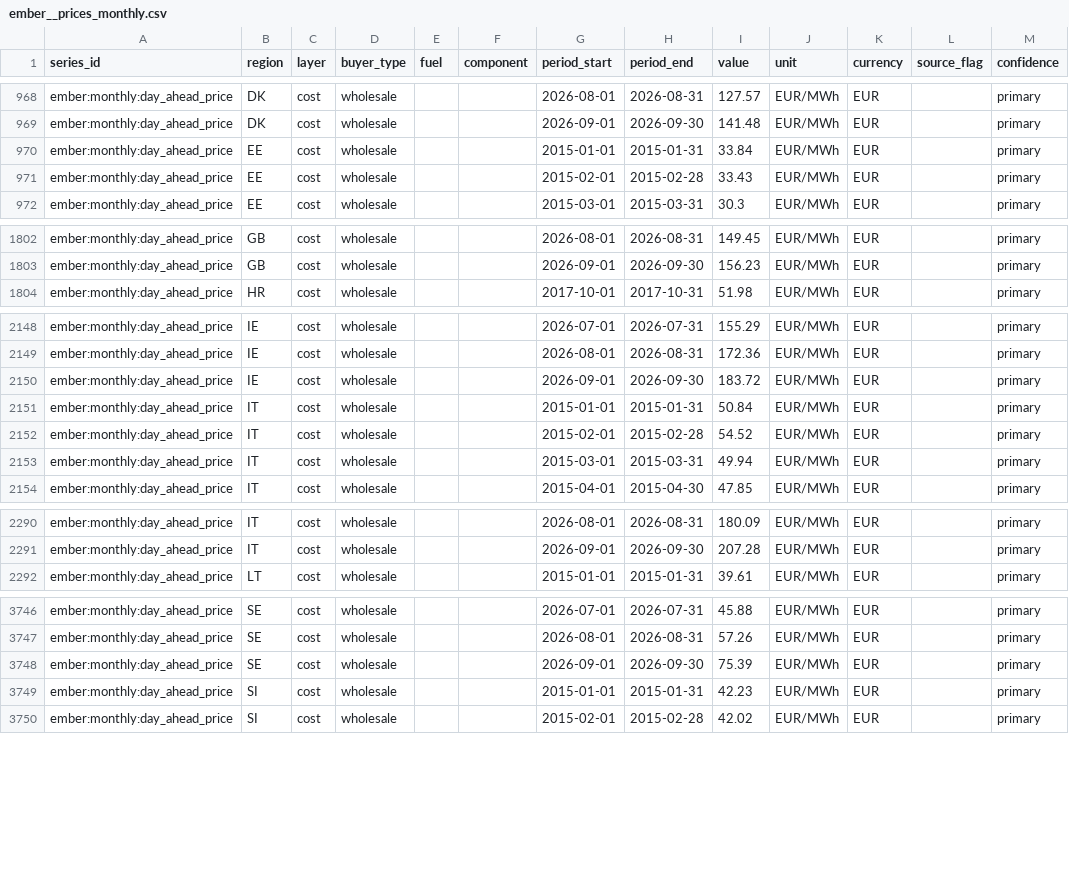
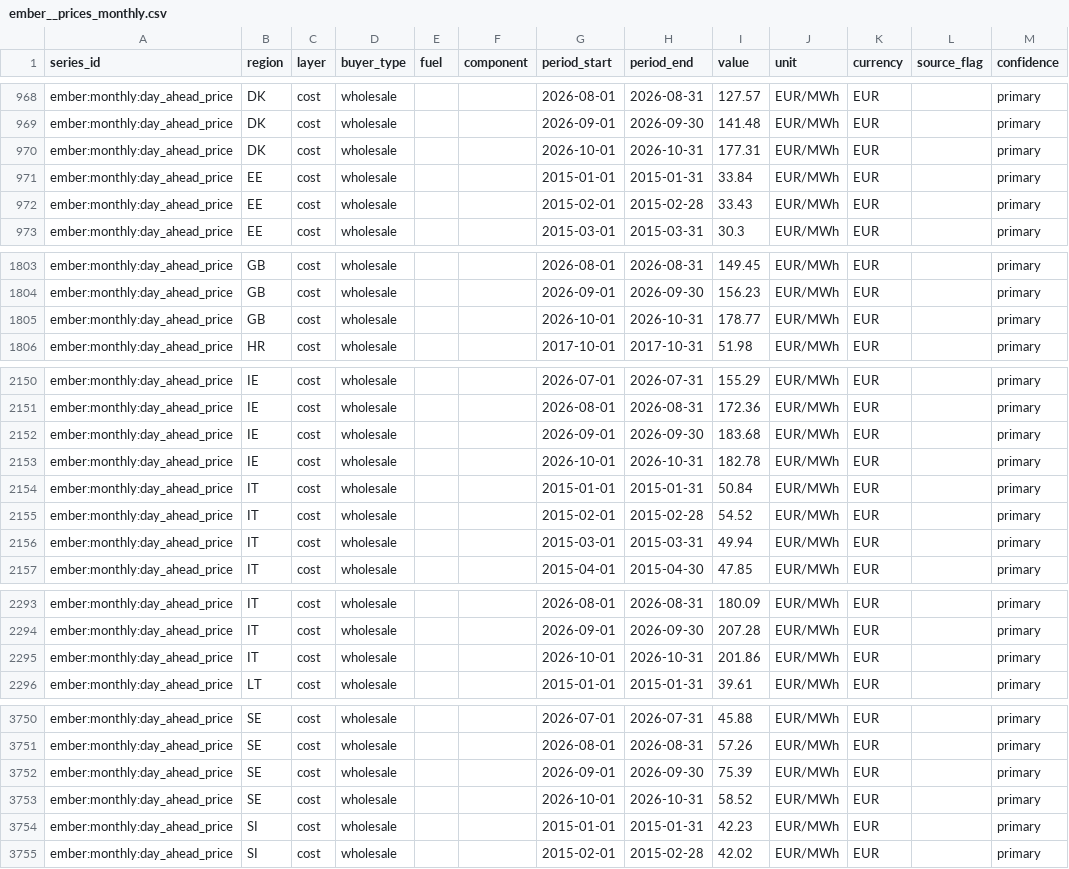
Before and after one commit to Bladetrain3r/Four-Corners-Index, a CSV file: data/series/ember__prices_monthly.csv, drawn as a sheet; only a part is shown, gaps mark what is left out; the diff covers the shown part only.

```diff
--- a/data/series/ember__prices_monthly.csv
+++ b/data/series/ember__prices_monthly.csv
@@ -969,2 +969,3 @@ ember:monthly:day_ahead_price,DK,cost,wholesale,,,2026-08-01,2026-08-31,127.57,E
 ember:monthly:day_ahead_price,DK,cost,wholesale,,,2026-09-01,2026-09-30,141.48,EUR/MWh,EUR,,primary
+ember:monthly:day_ahead_price,DK,cost,wholesale,,,2026-10-01,2026-10-31,177.31,EUR/MWh,EUR,,primary
 ember:monthly:day_ahead_price,EE,cost,wholesale,,,2015-01-01,2015-01-31,33.84,EUR/MWh,EUR,,primary
@@ -1803,2 +1804,3 @@ ember:monthly:day_ahead_price,GB,cost,wholesale,,,2026-08-01,2026-08-31,149.45,E
 ember:monthly:day_ahead_price,GB,cost,wholesale,,,2026-09-01,2026-09-30,156.23,EUR/MWh,EUR,,primary
+ember:monthly:day_ahead_price,GB,cost,wholesale,,,2026-10-01,2026-10-31,178.77,EUR/MWh,EUR,,primary
 ember:monthly:day_ahead_price,HR,cost,wholesale,,,2017-10-01,2017-10-31,51.98,EUR/MWh,EUR,,primary
@@ -2149,3 +2151,4 @@ ember:monthly:day_ahead_price,IE,cost,wholesale,,,2026-07-01,2026-07-31,155.29,E
 ember:monthly:day_ahead_price,IE,cost,wholesale,,,2026-08-01,2026-08-31,172.36,EUR/MWh,EUR,,primary
-ember:monthly:day_ahead_price,IE,cost,wholesale,,,2026-09-01,2026-09-30,183.72,EUR/MWh,EUR,,primary
+ember:monthly:day_ahead_price,IE,cost,wholesale,,,2026-09-01,2026-09-30,183.68,EUR/MWh,EUR,,primary
+ember:monthly:day_ahead_price,IE,cost,wholesale,,,2026-10-01,2026-10-31,182.78,EUR/MWh,EUR,,primary
 ember:monthly:day_ahead_price,IT,cost,wholesale,,,2015-01-01,2015-01-31,50.84,EUR/MWh,EUR,,primary
@@ -2291,2 +2294,3 @@ ember:monthly:day_ahead_price,IT,cost,wholesale,,,2026-08-01,2026-08-31,180.09,E
 ember:monthly:day_ahead_price,IT,cost,wholesale,,,2026-09-01,2026-09-30,207.28,EUR/MWh,EUR,,primary
+ember:monthly:day_ahead_price,IT,cost,wholesale,,,2026-10-01,2026-10-31,201.86,EUR/MWh,EUR,,primary
 ember:monthly:day_ahead_price,LT,cost,wholesale,,,2015-01-01,2015-01-31,39.61,EUR/MWh,EUR,,primary
@@ -3748,2 +3752,3 @@ ember:monthly:day_ahead_price,SE,cost,wholesale,,,2026-08-01,2026-08-31,57.26,EU
 ember:monthly:day_ahead_price,SE,cost,wholesale,,,2026-09-01,2026-09-30,75.39,EUR/MWh,EUR,,primary
+ember:monthly:day_ahead_price,SE,cost,wholesale,,,2026-10-01,2026-10-31,58.52,EUR/MWh,EUR,,primary
 ember:monthly:day_ahead_price,SI,cost,wholesale,,,2015-01-01,2015-01-31,42.23,EUR/MWh,EUR,,primary
```
Also changed, not shown: 28 edited cells elsewhere in this file, data/index/region_prices.csv, data/index/retail.csv, 18 other files.
